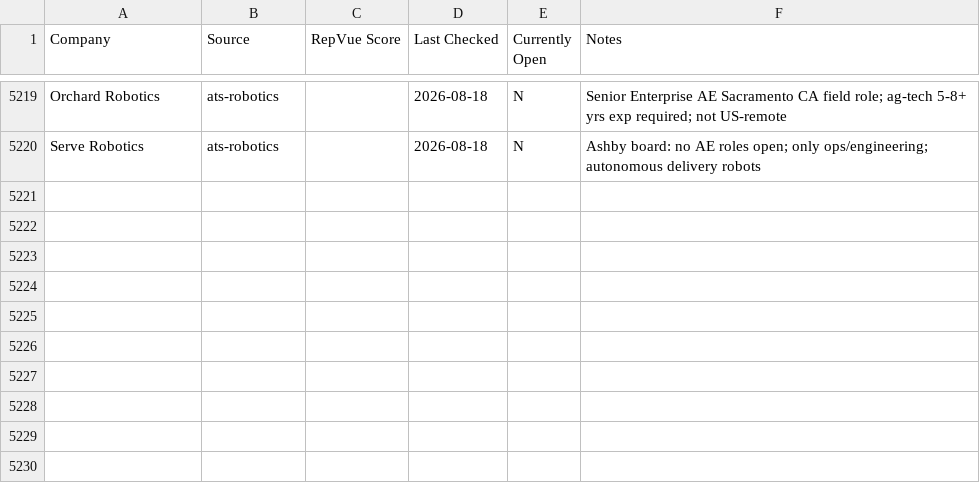
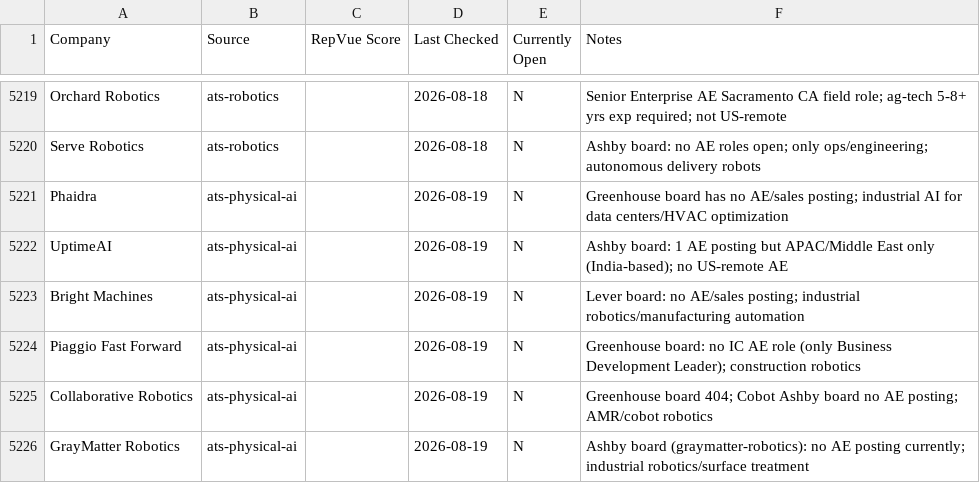
Before and after one commit to eric-hastie/remote-ae-job-hunt, a CSV file: data/claude_universe.csv, drawn as a sheet; only a part is shown, gaps mark what is left out.

```diff
--- a/data/claude_universe.csv
+++ b/data/claude_universe.csv
@@ -5220 +5220,7 @@ Orchard Robotics,ats-robotics,,2026-08-18,N,Senior Enterprise AE Sacramento CA f
 Serve Robotics,ats-robotics,,2026-08-18,N,Ashby board: no AE roles open; only ops/engineering; autonomous delivery robots
+Phaidra,ats-physical-ai,,2026-08-19,N,Greenhouse board has no AE/sales posting; industrial AI for data centers/HVAC optimization
+UptimeAI,ats-physical-ai,,2026-08-19,N,Ashby board: 1 AE posting but APAC/Middle East only (India-based); no US-remote AE
+Bright Machines,ats-physical-ai,,2026-08-19,N,Lever board: no AE/sales posting; industrial robotics/manufacturing automation
+Piaggio Fast Forward,ats-physical-ai,,2026-08-19,N,Greenhouse board: no IC AE role (only Business Development Leader); construction robotics
+Collaborative Robotics,ats-physical-ai,,2026-08-19,N,Greenhouse board 404; Cobot Ashby board no AE posting; AMR/cobot robotics
+GrayMatter Robotics,ats-physical-ai,,2026-08-19,N,Ashby board (graymatter-robotics): no AE posting currently; industrial robotics/surface treatment
```
Also changed, not shown: data/2026-08-19.csv, data/latest.csv, 3 other files.
